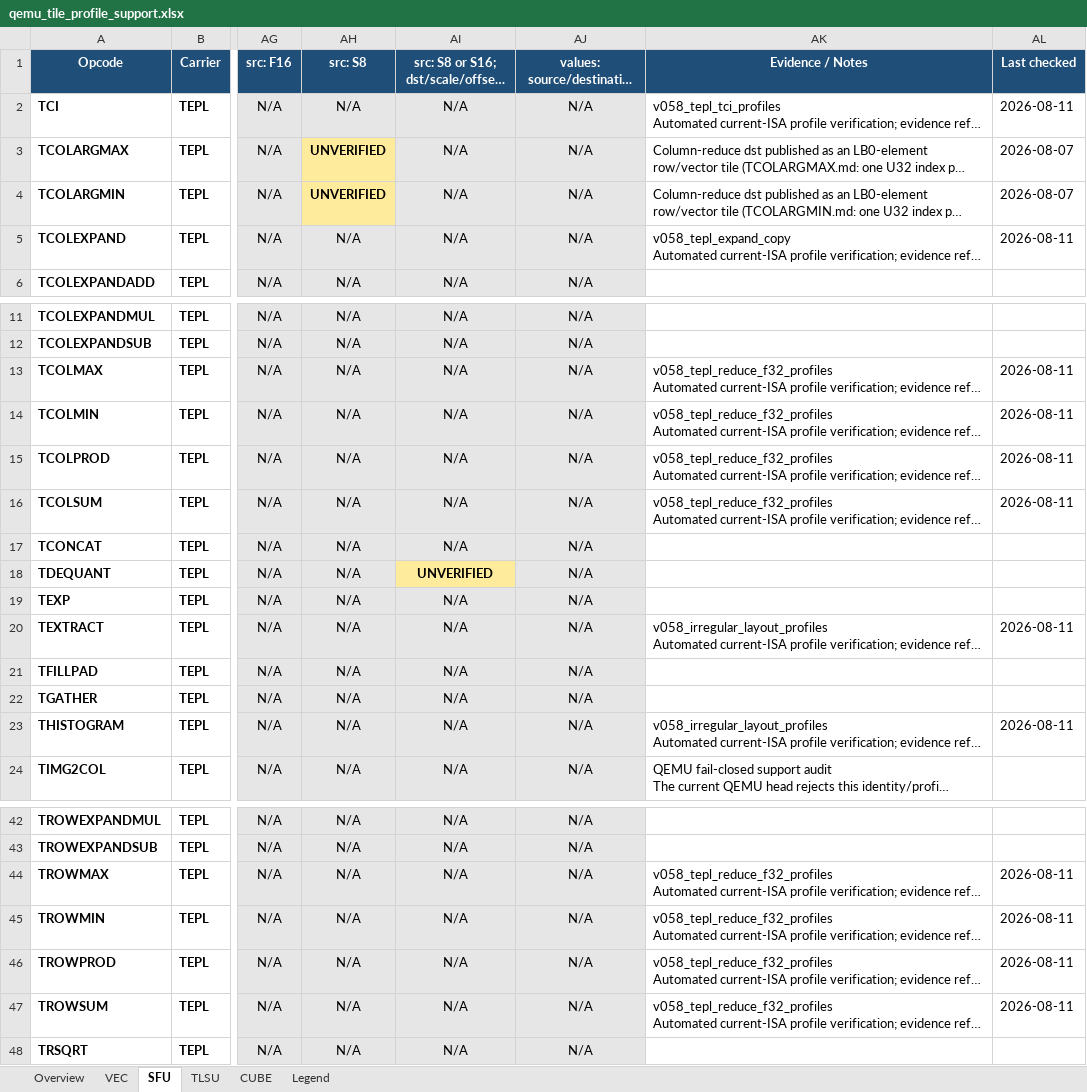
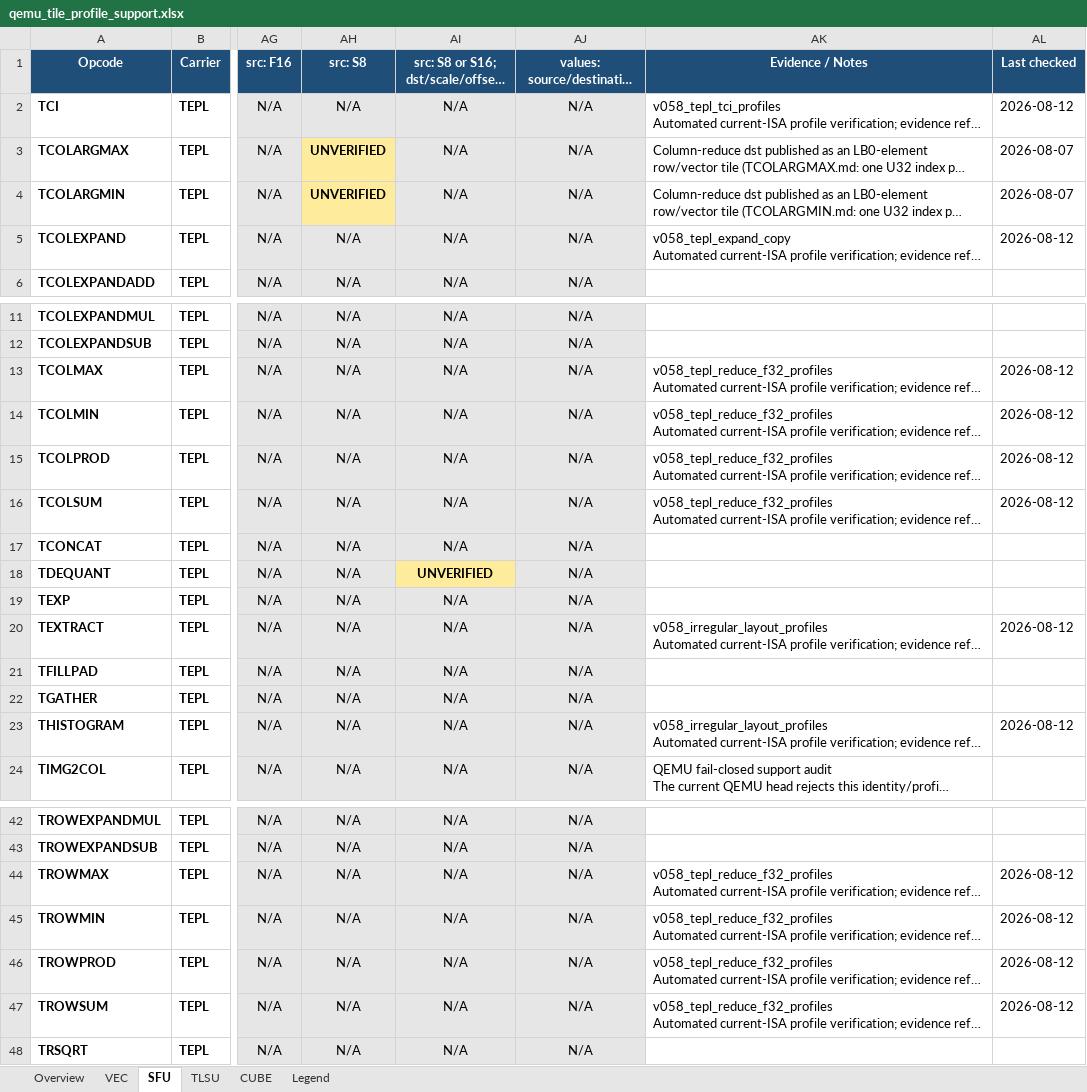
Before and after one commit to jiale-wangOwO/qemu, an Excel workbook: docs/linxisa/qemu_tile_profile_support.xlsx, sheet SFU, drawn as a sheet; only a part is shown, gaps mark what is left out; long unchanged cells end in …; values as stored, in another font and other column widths than the file's, no borders; the diff covers the shown part only; the diff names each change by its address in the sheet, - before the commit and + after, or states it on an @@ line.

```diff
--- a/docs/linxisa/qemu_tile_profile_support.xlsx (sheet SFU)
+++ b/docs/linxisa/qemu_tile_profile_support.xlsx (sheet SFU)
-AL2 (Last checked): 2026-08-11
+AL2 (Last checked): 2026-08-12
-AL5 (Last checked): 2026-08-11
+AL5 (Last checked): 2026-08-12
-AL13:AL16 (Last checked): 2026-08-11
+AL13:AL16 (Last checked): 2026-08-12
-AL20 (Last checked): 2026-08-11
+AL20 (Last checked): 2026-08-12
-AL23 (Last checked): 2026-08-11
+AL23 (Last checked): 2026-08-12
-AL44:AL47 (Last checked): 2026-08-11
+AL44:AL47 (Last checked): 2026-08-12
```
Also changed, not shown: 2 edited cells elsewhere in this sheet, sheet VEC, sheet CUBE, sheet TLSU, sheet Overview, 4 other files.
